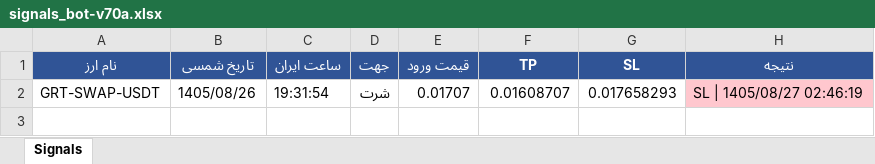
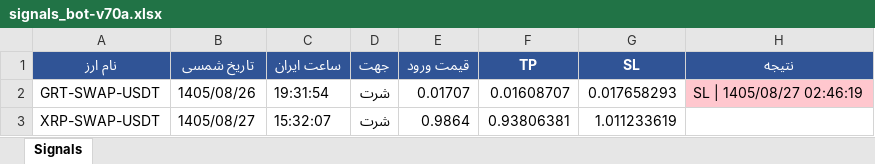
Before and after one commit to cmosircrypto-lang/Crypto-signal-bot, an Excel workbook: signals_bot-v70a.xlsx, sheet Signals, drawn as a sheet; values as stored, in another font and other column widths than the file's, no borders; the diff names each change by its address in the sheet, - before the commit and + after, or states it on an @@ line.

```diff
--- a/signals_bot-v70a.xlsx (sheet Signals)
+++ b/signals_bot-v70a.xlsx (sheet Signals)
+row 3: XRP-SWAP-USDT | 1405/08/27 | 15:32:07 | شرت | 0.9864 | 0.93806381 | 1.011233619
```
Also changed, not shown: signals_bot-v70.xlsx, 3 other files.
